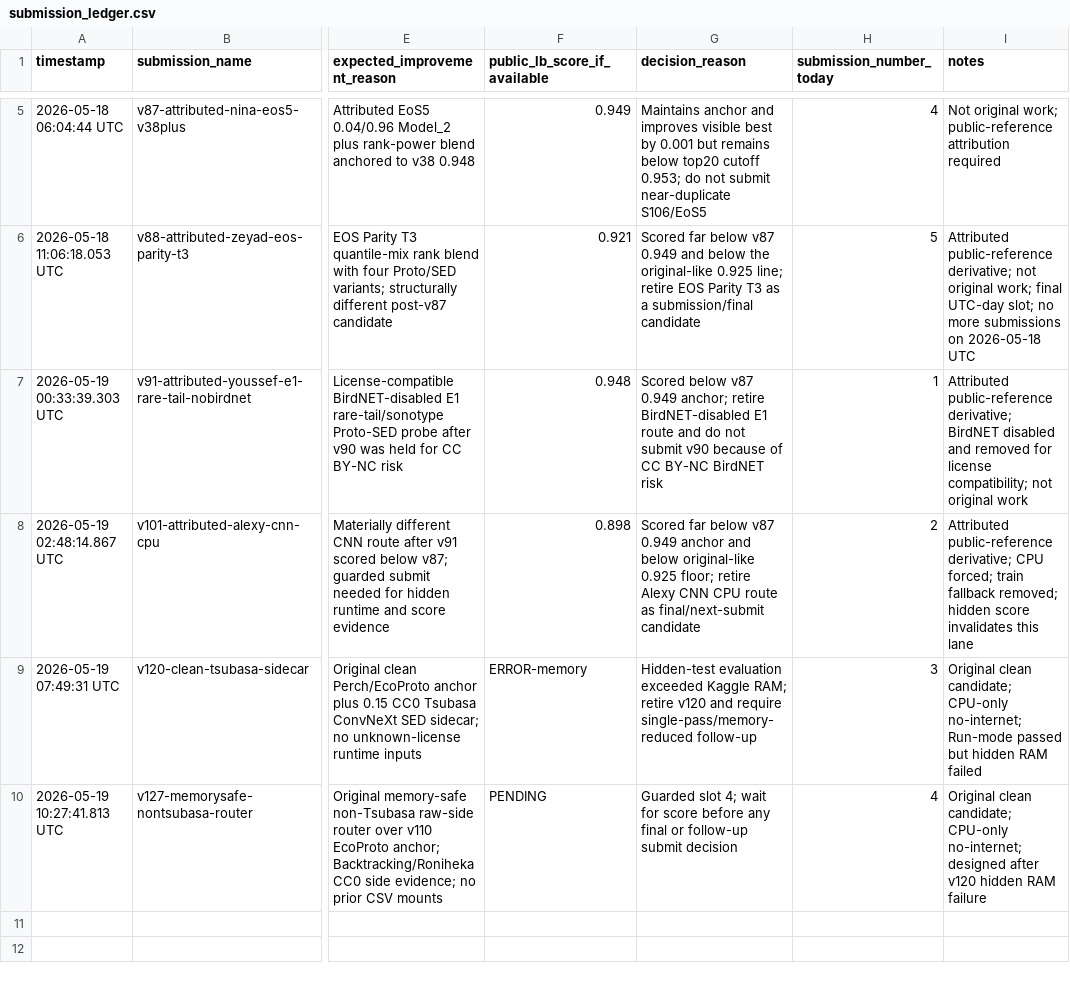
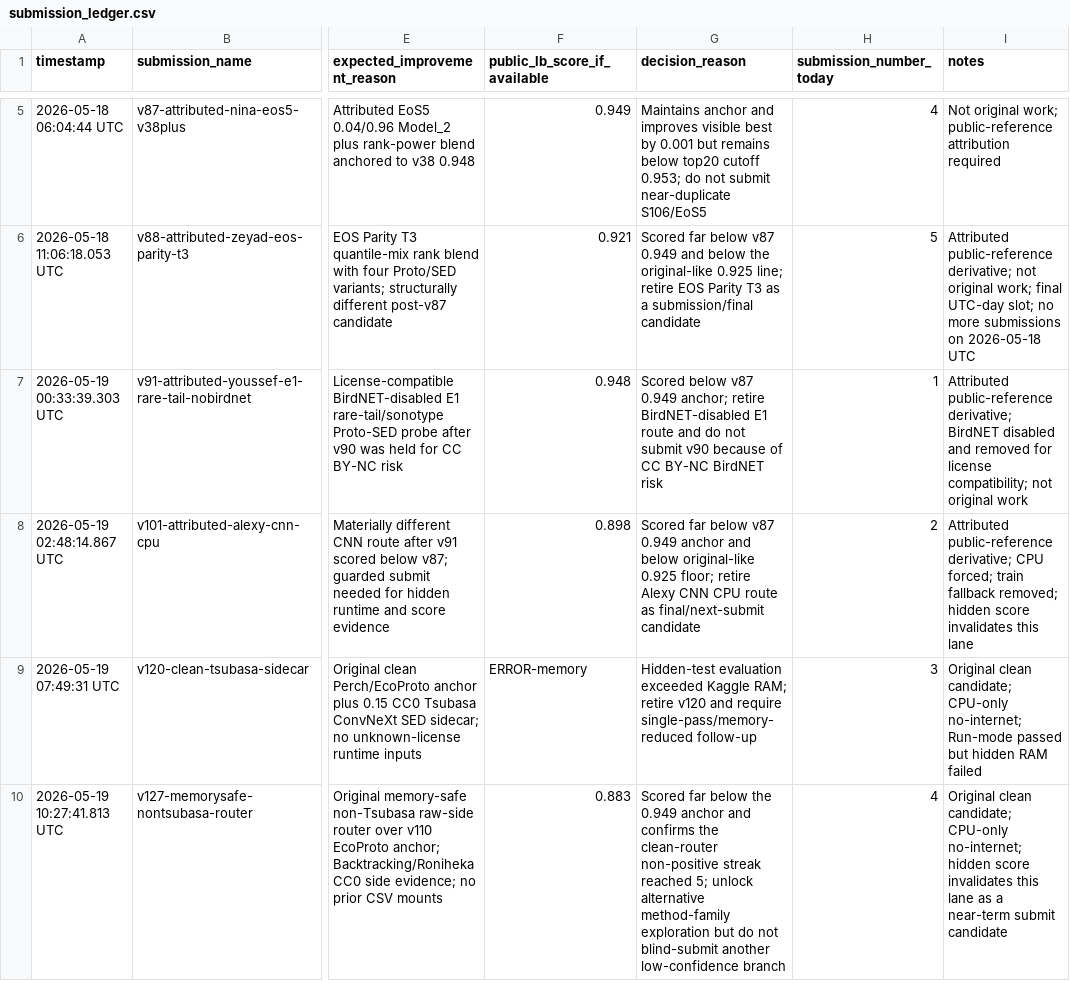
Before and after one commit to adjcjh777/vlarepo, a CSV file: working-dir/kaggle-auto/experiments/submission_ledger.csv, drawn as a sheet; only a part is shown, gaps mark what is left out; the diff names each change by its address in the sheet, - before the commit and + after, or states it on an @@ line.

Commit message:
birdclef record v127 score fallout

```diff
--- a/working-dir/kaggle-auto/experiments/submission_ledger.csv
+++ b/working-dir/kaggle-auto/experiments/submission_ledger.csv
-F10 (public_lb_score_if_available): PENDING
+F10 (public_lb_score_if_available): 0.883
-G10 (decision_reason): Guarded slot 4; wait for score before any final or follow-up submit decision
+G10 (decision_reason): Scored far below the 0.949 anchor and confirms the clean-router non-positive streak reached 5; unlock alternative method-family exploration but do not blind-submit another low-confidence branch
-I10 (notes): …CPU-only no-internet; designed after v120 hidden RAM failure
+I10 (notes): …CPU-only no-internet; hidden score invalidates this lane as a near-term submit candidate
```
Also changed, not shown: 4 other files.
